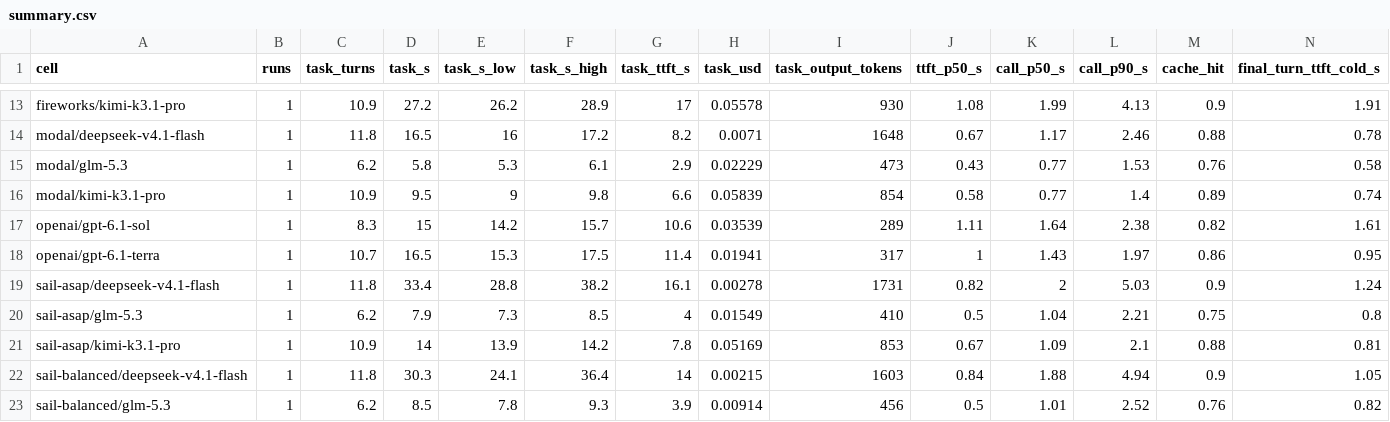
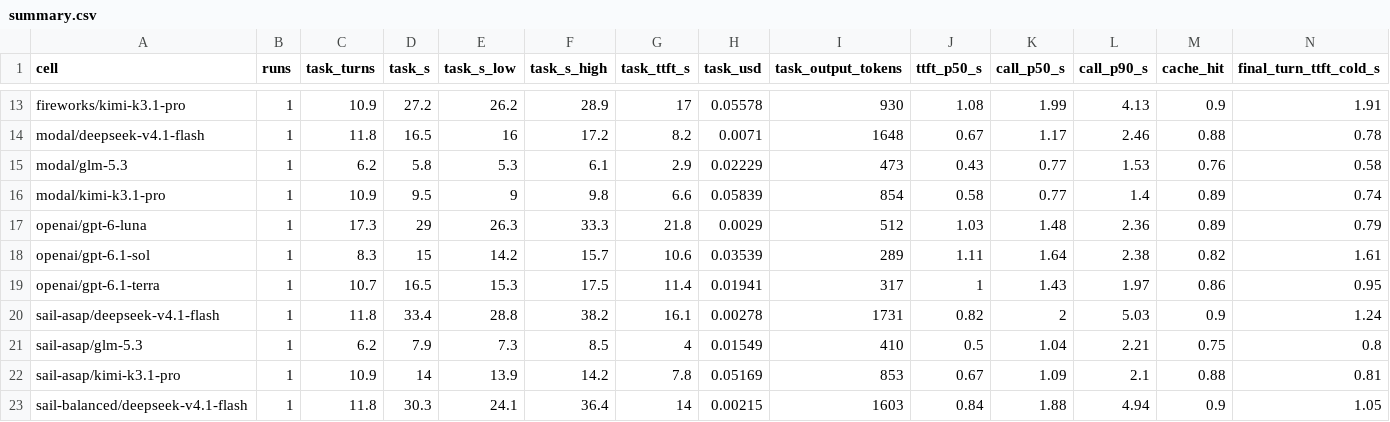
Before and after one commit to obswork/inference-bench, a CSV file: results/summary.csv, drawn as a sheet; only a part is shown, gaps mark what is left out; the shorter side is filled out with more unchanged rows; rows hold the shown columns only; the diff names each change by its address in the sheet, - before the commit and + after, or states it on an @@ line.

Commit message:
feat: add OpenAI GPT-6 Luna as a reference model
Record Luna's traces on the 10 FRAMES tasks and add a benchmark run.
List price $0.10 input, $0.01 cached, $0.50 output, $0.125 cache write per 1M tokens.

```diff
--- a/results/summary.csv
+++ b/results/summary.csv
+row 17: openai/gpt-6-luna | 1 | 17.3 | 29 | 26.3 | 33.3 | 21.8 | 0.0029 | 512 | 1.03 | 1.48 | 2.36 | 0.89 | 0.79
```
Also changed, not shown: 17 other files.
